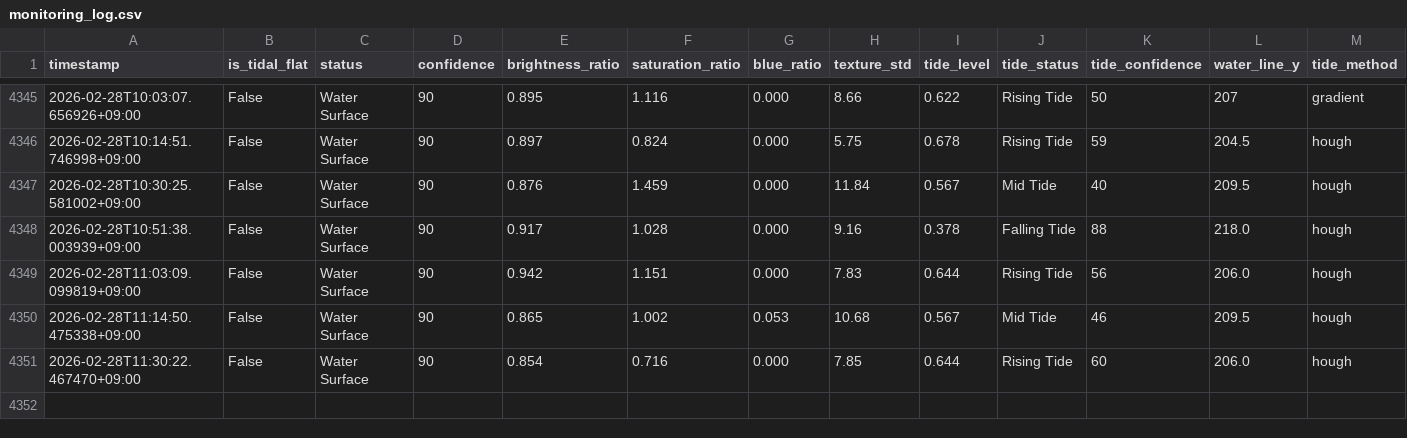
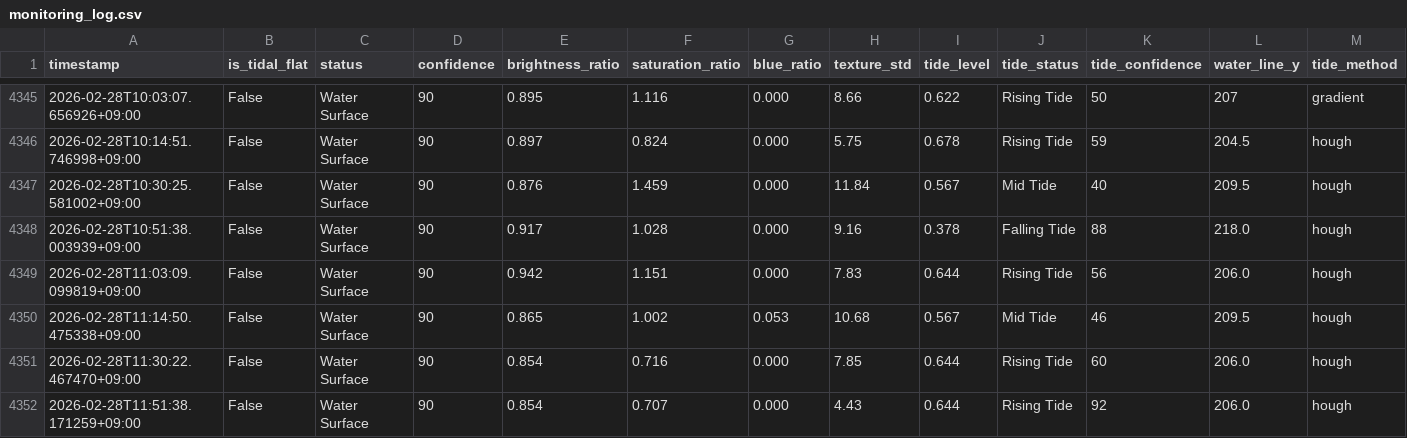
Before and after one commit to kitsukisaiseikyo-byte/nayako-higata, a CSV file: results/monitoring_log.csv, drawn as a sheet; only a part is shown, gaps mark what is left out; rows hold the shown columns only; the diff names each change by its address in the sheet, - before the commit and + after, or states it on an @@ line.

```diff
--- a/results/monitoring_log.csv
+++ b/results/monitoring_log.csv
+row 4352: 2026-02-28T11:51:38.171259+09:00 | False | Water Surface | 90 | 0.854 | 0.707 | 0.000 | 4.43 | 0.644 | Rising Tide | 92 | 206.0 | hough
```
Also changed, not shown: 3 other files.
